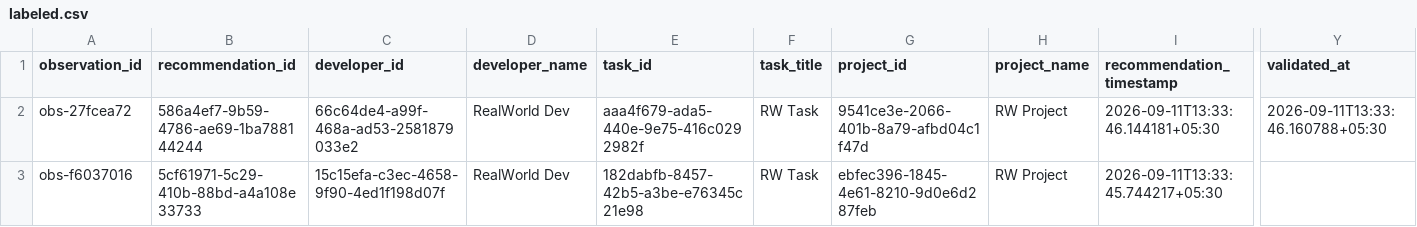
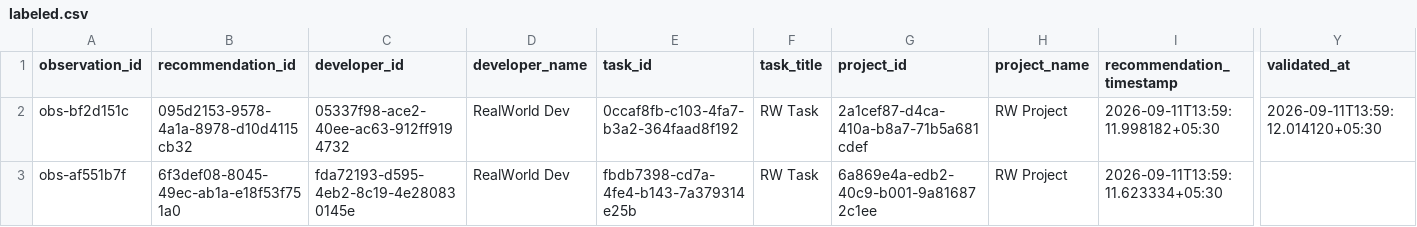
Before and after one commit to dharakoriya/developer-recommendation-ai, a CSV file: research/dataset/realworld/labeled.csv, drawn as a sheet; only a part is shown, gaps mark what is left out; the diff names each change by its address in the sheet, - before the commit and + after, or states it on an @@ line.

```diff
--- a/research/dataset/realworld/labeled.csv
+++ b/research/dataset/realworld/labeled.csv
-A2 (observation_id): obs-27fcea72
+A2 (observation_id): obs-bf2d151c
-B2 (recommendation_id): 586a4ef7-9b59-4786-ae69-1ba788144244
+B2 (recommendation_id): 095d2153-9578-4a1a-8978-d10d4115cb32
-C2 (developer_id): 66c64de4-a99f-468a-ad53-2581879033e2
+C2 (developer_id): 05337f98-ace2-40ee-ac63-912ff9194732
-E2 (task_id): aaa4f679-ada5-440e-9e75-416c0292982f
+E2 (task_id): 0ccaf8fb-c103-4fa7-b3a2-364faad8f192
-G2 (project_id): 9541ce3e-2066-401b-8a79-afbd04c1f47d
+G2 (project_id): 2a1cef87-d4ca-410a-b8a7-71b5a681cdef
-I2 (recommendation_timestamp): 2026-09-11T13:33:46.144181+05:30
+I2 (recommendation_timestamp): 2026-09-11T13:59:11.998182+05:30
-Y2 (validated_at): 2026-09-11T13:33:46.160788+05:30
+Y2 (validated_at): 2026-09-11T13:59:12.014120+05:30
-A3 (observation_id): obs-f6037016
+A3 (observation_id): obs-af551b7f
-B3 (recommendation_id): 5cf61971-5c29-410b-88bd-a4a108e33733
+B3 (recommendation_id): 6f3def08-8045-49ec-ab1a-e18f53f751a0
-C3 (developer_id): 15c15efa-c3ec-4658-9f90-4ed1f198d07f
+C3 (developer_id): fda72193-d595-4eb2-8c19-4e280830145e
-E3 (task_id): 182dabfb-8457-42b5-a3be-e76345c21e98
+E3 (task_id): fbdb7398-cd7a-4fe4-b143-7a379314e25b
-G3 (project_id): ebfec396-1845-4e61-8210-9d0e6d287feb
+G3 (project_id): 6a869e4a-edb2-40c9-b001-9a816872c1ee
-I3 (recommendation_timestamp): 2026-09-11T13:33:45.744217+05:30
+I3 (recommendation_timestamp): 2026-09-11T13:59:11.623334+05:30
```
Also changed, not shown: research/dataset/realworld/observations.csv, research/dataset/realworld/validated.csv, 14 other files.
